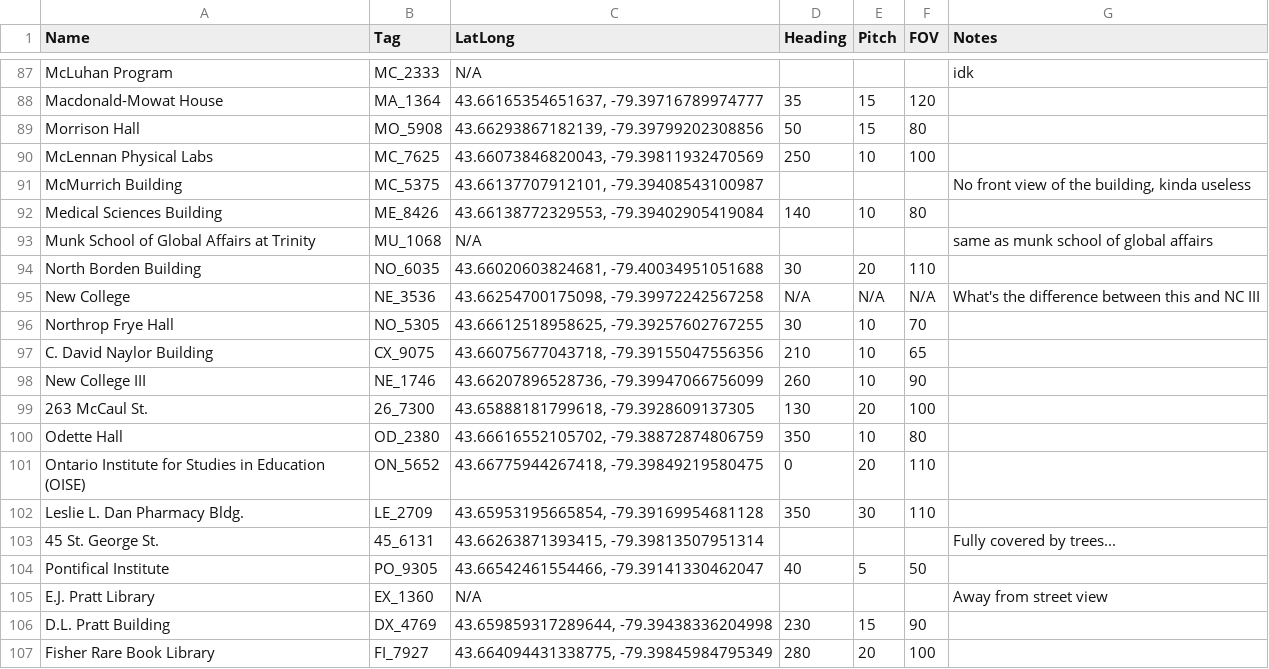
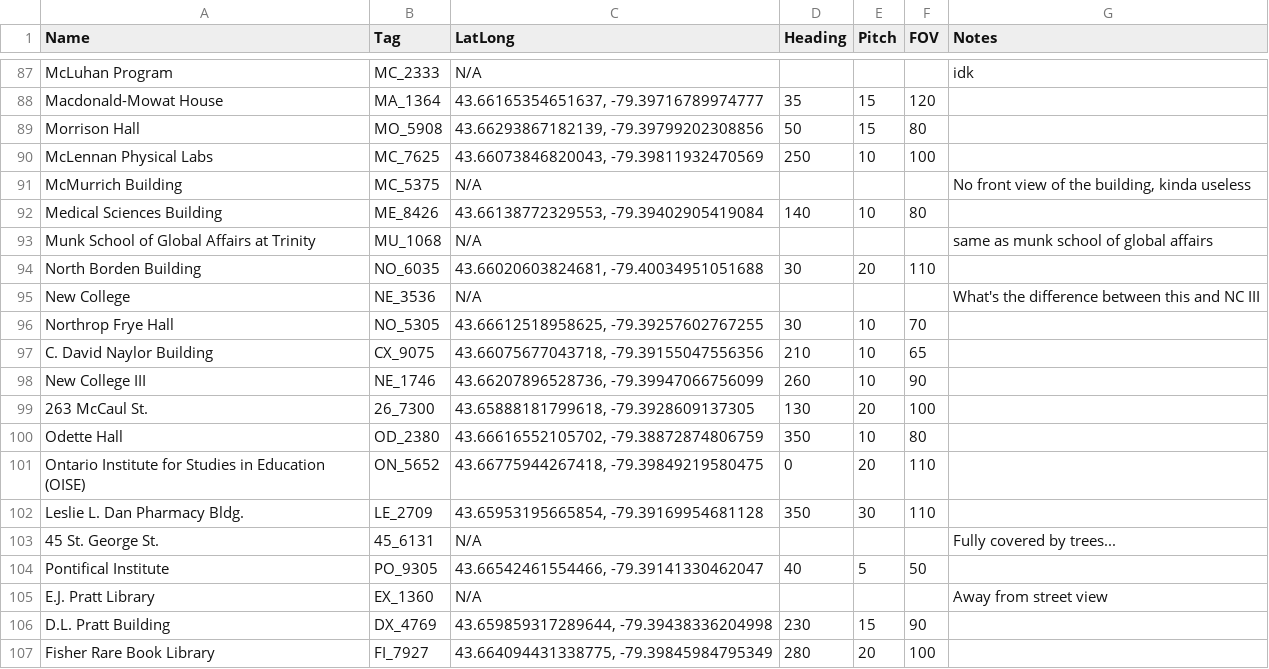
Before and after one commit to Aarjav0210/uoft-nav, a CSV file: uoft_locations.csv, drawn as a sheet; only a part is shown, gaps mark what is left out.

Commit message:
Change the csv file to fix errors

```diff
--- a/uoft_locations.csv
+++ b/uoft_locations.csv
@@ -90,3 +90,3 @@ Morrison Hall,MO_5908,"43.66293867182139, -79.39799202308856",50,15,80,
 McLennan Physical Labs,MC_7625,"43.66073846820043, -79.39811932470569",250,10,100,
-McMurrich Building,MC_5375,"43.66137707912101, -79.39408543100987",,,,"No front view of the building, kinda useless"
+McMurrich Building,MC_5375,N/A,,,,"No front view of the building, kinda useless"
 Medical Sciences Building,ME_8426,"43.66138772329553, -79.39402905419084",140,10,80,
@@ -94,3 +94,3 @@ Munk School of Global Affairs at Trinity,MU_1068,N/A,,,,same as munk school of g
 North Borden Building,NO_6035,"43.66020603824681, -79.40034951051688",30,20,110,
-New College,NE_3536,"43.66254700175098, -79.39972242567258",N/A,N/A,N/A,What's the difference between this and NC III
+New College,NE_3536,N/A,,,,What's the difference between this and NC III
 Northrop Frye Hall,NO_5305,"43.66612518958625, -79.39257602767255",30,10,70,
@@ -102,3 +102,3 @@ Ontario Institute for Studies in Education (OISE),ON_5652,"43.66775944267418, -7
 Leslie L. Dan Pharmacy Bldg.,LE_2709,"43.65953195665854, -79.39169954681128",350,30,110,
-45 St. George St.,45_6131,"43.66263871393415, -79.39813507951314",,,,Fully covered by trees...
+45 St. George St.,45_6131,N/A,,,,Fully covered by trees...
 Pontifical Institute,PO_9305,"43.66542461554466, -79.39141330462047",40,5,50,
```
